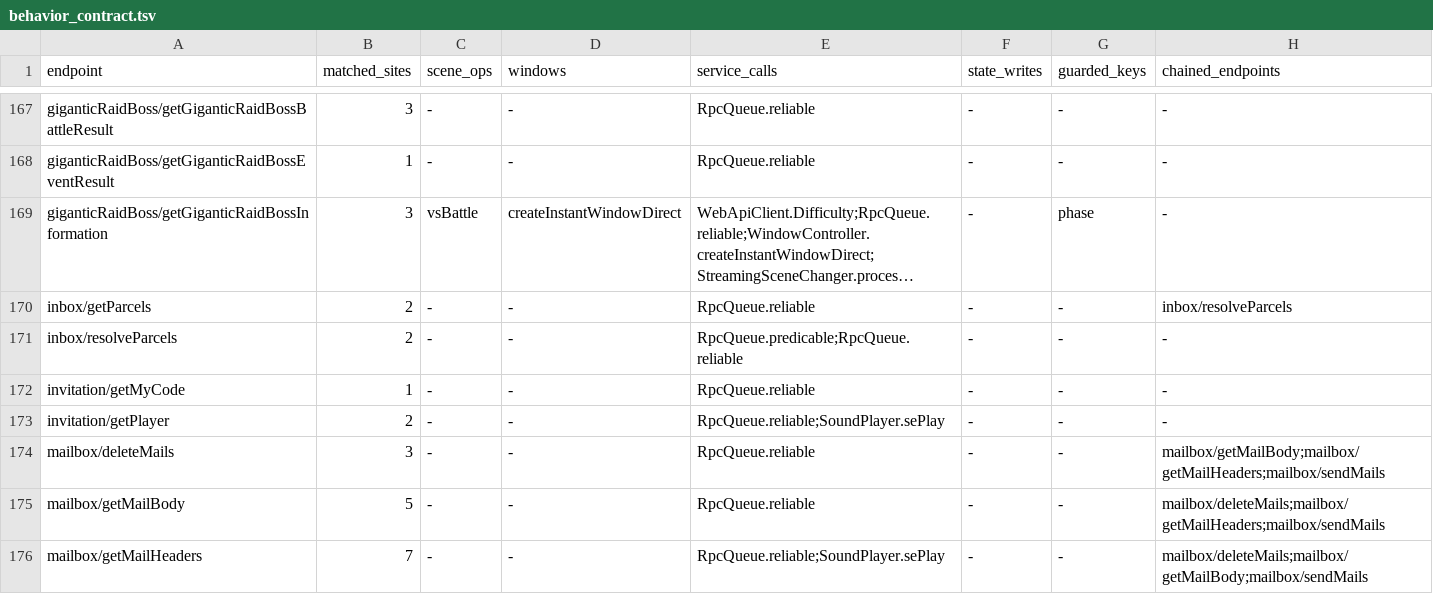
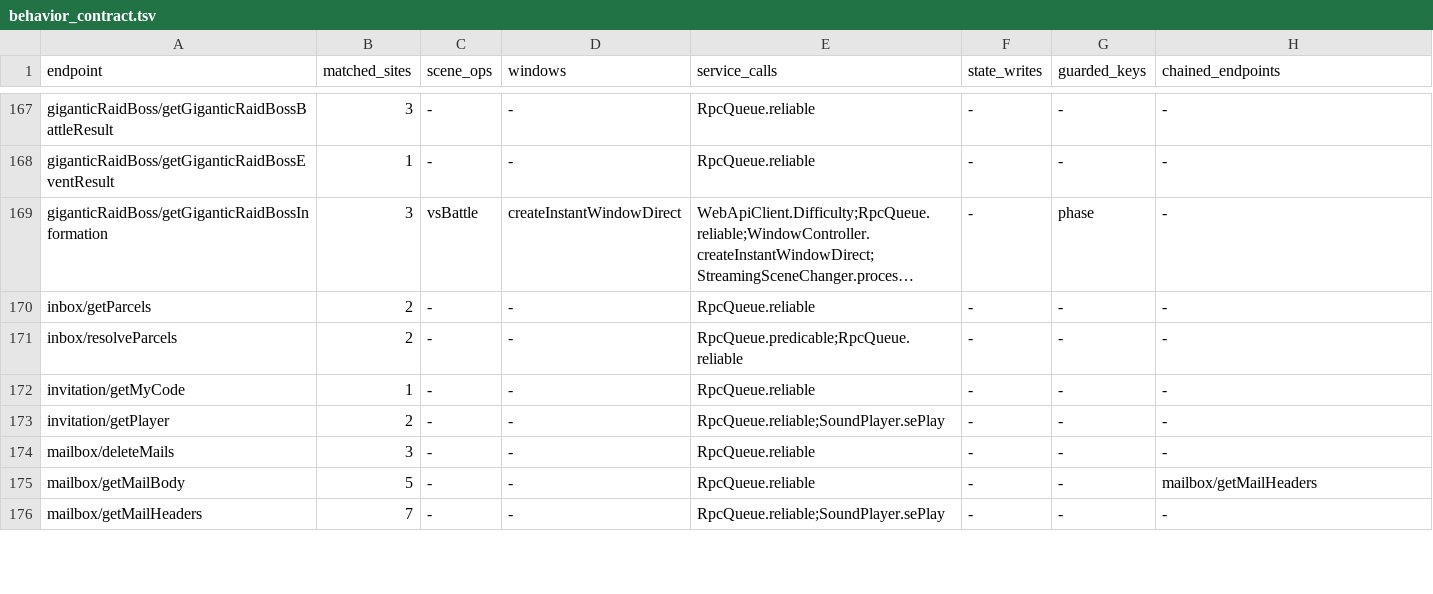
Before and after one commit to hcmjzq-png/onisoul-stub, a TSV file: docs/analysis/behavior_contract.tsv, drawn as a sheet; only a part is shown, gaps mark what is left out; long unchanged cells end in …; the diff covers the shown part only; the diff names each change by its address in the sheet, - before the commit and + after, or states it on an @@ line.

Commit message:
fix(analysis): 方法体定位支持多修饰符，副作用改按精确方法体抽取（边 416→388）

```diff
--- a/docs/analysis/behavior_contract.tsv
+++ b/docs/analysis/behavior_contract.tsv
-H170 (chained_endpoints): inbox/resolveParcels
+H170 (chained_endpoints): -
-H174 (chained_endpoints): mailbox/getMailBody;mailbox/getMailHeaders;mailbox/sendMails
+H174 (chained_endpoints): -
-H175 (chained_endpoints): mailbox/deleteMails;mailbox/getMailHeaders;mailbox/sendMails
+H175 (chained_endpoints): mailbox/getMailHeaders
-H176 (chained_endpoints): mailbox/deleteMails;mailbox/getMailBody;mailbox/sendMails
+H176 (chained_endpoints): -
```
Also changed, not shown: 43 edited cells elsewhere in this file, docs/analysis/api_call_graph.tsv, 6 other files.
